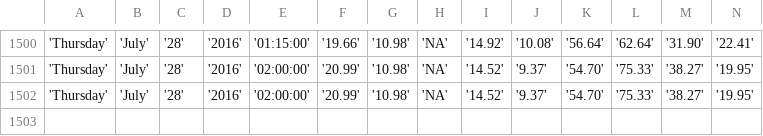
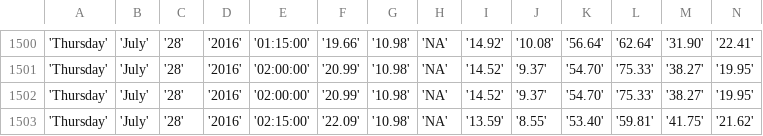
Before and after one commit to bibekpoddar/sdpcbdata, a CSV file: igi.csv, drawn as a sheet; only a part is shown, gaps mark what is left out; rows hold the shown columns only; the diff names each change by its address in the sheet, - before the commit and + after, or states it on an @@ line.

Commit message:
Updated data

```diff
--- a/igi.csv
+++ b/igi.csv
+row 1503: 'Thursday' | 'July' | '28' | '2016' | '02:15:00' | '22.09' | '10.98' | 'NA' | '13.59' | '8.55' | '53.40' | '59.81' | '41.75' | '21.62'
```
Also changed, not shown: av.csv, cl.csv, 3 other files.
